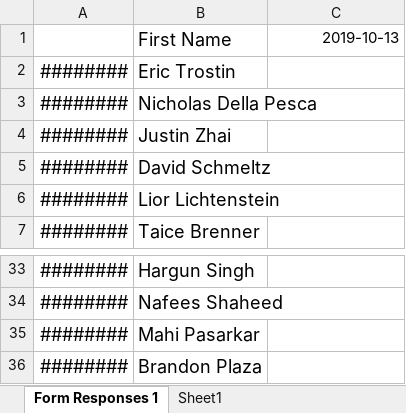
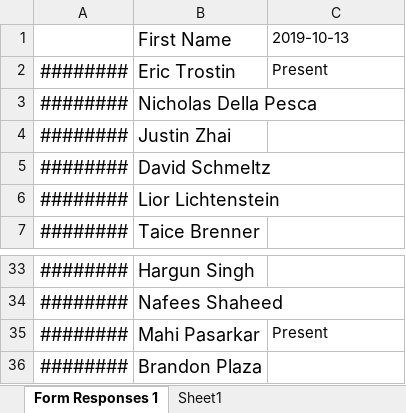
Before and after one commit to mahi-pas/Electronic-Sign-In-System-For-Clubs, an Excel workbook: data.xlsx, sheet Form Responses 1, drawn as a sheet; only a part is shown, gaps mark what is left out; values as stored, in another font and other column widths than the file's, no borders; the diff names each change by its address in the sheet, - before the commit and + after, or states it on an @@ line.

Commit message:
Got it to mark present!

```diff
--- a/data.xlsx (sheet Form Responses 1)
+++ b/data.xlsx (sheet Form Responses 1)
-C1 alignment: right
+C1 alignment: left
-C2: (empty)
+C2: Present
-C35: (empty)
+C35: Present
```
Also changed, not shown: 1 other file.
